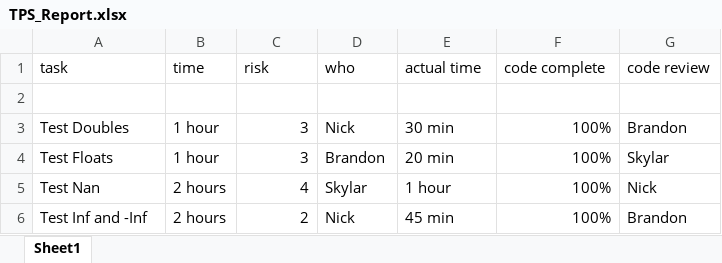
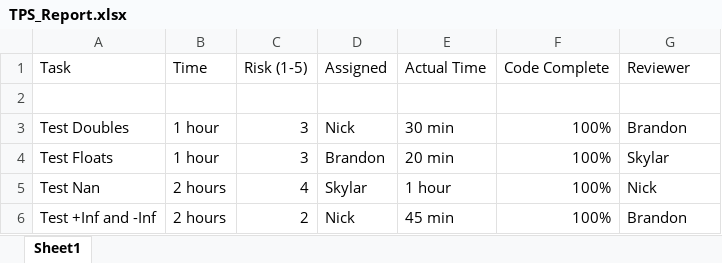
Before and after one commit to NickPignone/quadratic_solver_cs4900, an Excel workbook: TPS_Report.xlsx, sheet Sheet1, drawn as a sheet; values as stored, in another font and other column widths than the file's, no borders; removed rows and columns are numbered as before the commit, all else as after; the diff names each change by its address in the sheet, - before the commit and + after, or states it on an @@ line.

Commit message:
Updated title field  names

```diff
--- a/TPS_Report.xlsx (sheet Sheet1)
+++ b/TPS_Report.xlsx (sheet Sheet1)
-row 1: task | time | risk | who | actual time | code complete | code review
+row 1: Task | Time | Risk (1-5) | Assigned | Actual Time | Code Complete | Reviewer
-A6: Test Inf and -Inf
+A6: Test +Inf and -Inf
```
